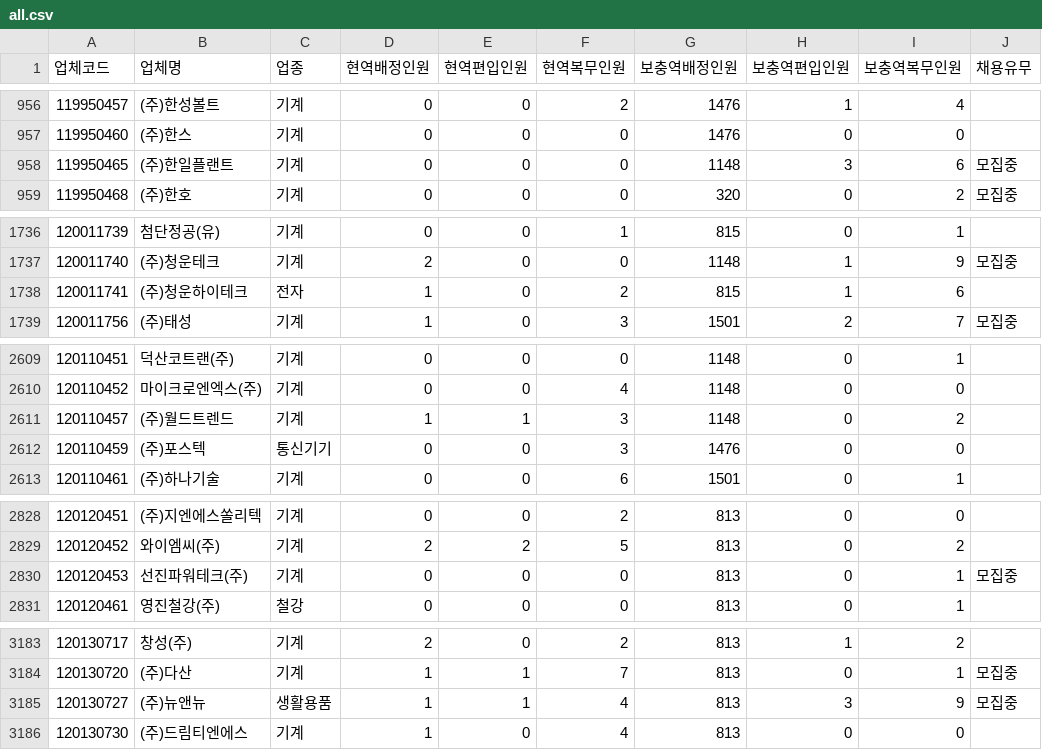
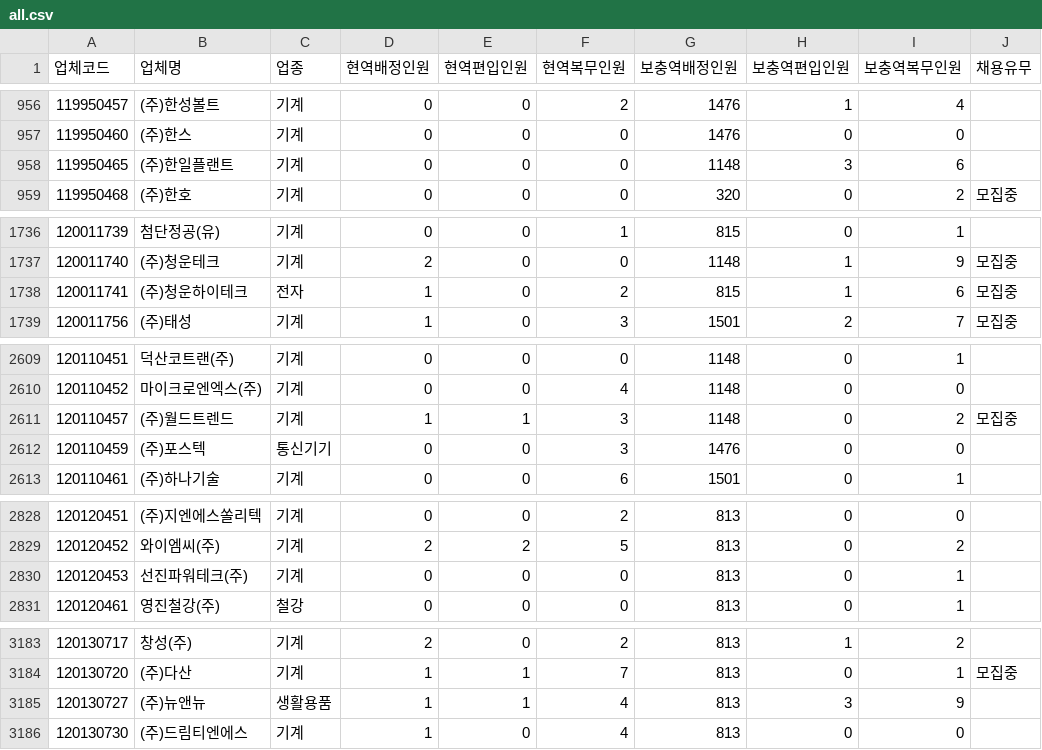
Before and after one commit to stleamist/mma-company-crawler, a CSV file: result/all.csv, drawn as a sheet; only a part is shown, gaps mark what is left out; the diff covers the shown part only.

```diff
--- a/result/all.csv
+++ b/result/all.csv
@@ -957,3 +957,3 @@
 119950460,(주)한스,기계,0,0,0,1476,0,0,
-119950465,(주)한일플랜트,기계,0,0,0,1148,3,6,모집중
+119950465,(주)한일플랜트,기계,0,0,0,1148,3,6,
 119950468,(주)한호,기계,0,0,0,320,0,2,모집중
@@ -1737,3 +1737,3 @@
 120011740,(주)청운테크,기계,2,0,0,1148,1,9,모집중
-120011741,(주)청운하이테크,전자,1,0,2,815,1,6,
+120011741,(주)청운하이테크,전자,1,0,2,815,1,6,모집중
 120011756,(주)태성,기계,1,0,3,1501,2,7,모집중
@@ -2610,3 +2610,3 @@
 120110452,마이크로엔엑스(주),기계,0,0,4,1148,0,0,
-120110457,(주)월드트렌드,기계,1,1,3,1148,0,2,
+120110457,(주)월드트렌드,기계,1,1,3,1148,0,2,모집중
 120110459,(주)포스텍,통신기기,0,0,3,1476,0,0,
@@ -2829,3 +2829,3 @@
 120120452,와이엠씨(주),기계,2,2,5,813,0,2,
-120120453,선진파워테크(주),기계,0,0,0,813,0,1,모집중
+120120453,선진파워테크(주),기계,0,0,0,813,0,1,
 120120461,영진철강(주),철강,0,0,0,813,0,1,
@@ -3184,3 +3184,3 @@
 120130720,(주)다산,기계,1,1,7,813,0,1,모집중
-120130727,(주)뉴앤뉴,생활용품,1,1,4,813,3,9,모집중
+120130727,(주)뉴앤뉴,생활용품,1,1,4,813,3,9,
 120130730,(주)드림티엔에스,기계,1,0,4,813,0,0,
```
Also changed, not shown: 9 edited cells elsewhere in this file, result/it-primary.csv, result/it-secondary.csv, 2 other files.
